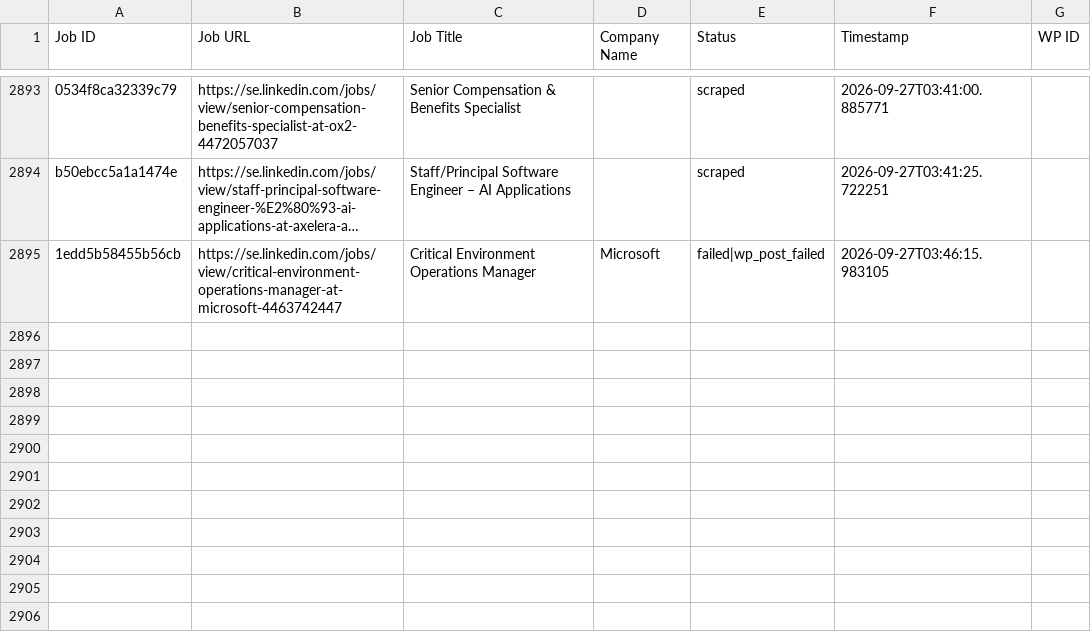
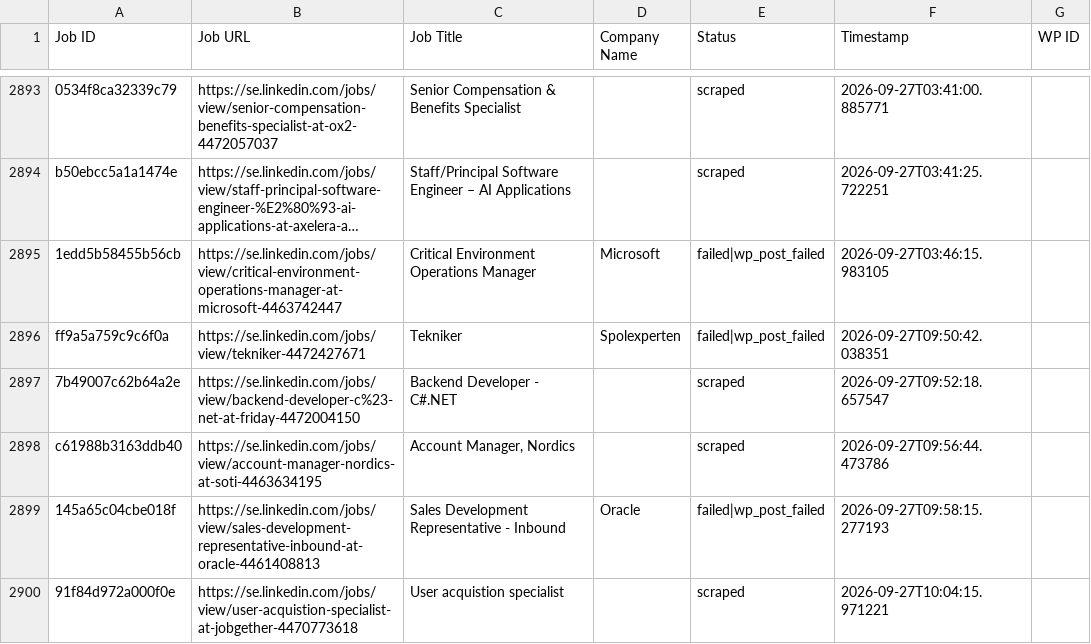
Before and after one commit to innovationinc2000/se, a CSV file: processed_jobs.csv, drawn as a sheet; only a part is shown, gaps mark what is left out; long unchanged cells end in …; the diff names each change by its address in the sheet, - before the commit and + after, or states it on an @@ line.

```diff
--- a/processed_jobs.csv
+++ b/processed_jobs.csv
+row 2896: ff9a5a759c9c6f0a | https://se.linkedin.com/jobs/view/tekniker-4472427671 | Tekniker | Spolexperten | failed|wp_post_failed | 2026-09-27T09:50:42.038351
+row 2897: 7b49007c62b64a2e | https://se.linkedin.com/jobs/view/backend-developer-c%23-net-at-friday-4472004150 | Backend Developer - C#.NET |  | scraped | 2026-09-27T09:52:18.657547
+row 2898: c61988b3163ddb40 | https://se.linkedin.com/jobs/view/account-manager-nordics-at-soti-4463634195 | Account Manager, Nordics |  | scraped | 2026-09-27T09:56:44.473786
+row 2899: 145a65c04cbe018f | https://se.linkedin.com/jobs/view/sales-development-representative-inbound-at-oracle-4461408813 | Sales Development Representative - Inbound | Oracle | failed|wp_post_failed | 2026-09-27T09:58:15.277193
+row 2900: 91f84d972a000f0e | https://se.linkedin.com/jobs/view/user-acquistion-specialist-at-jobgether-4470773618 | User acquistion specialist |  | scraped | 2026-09-27T10:04:15.971221
```
